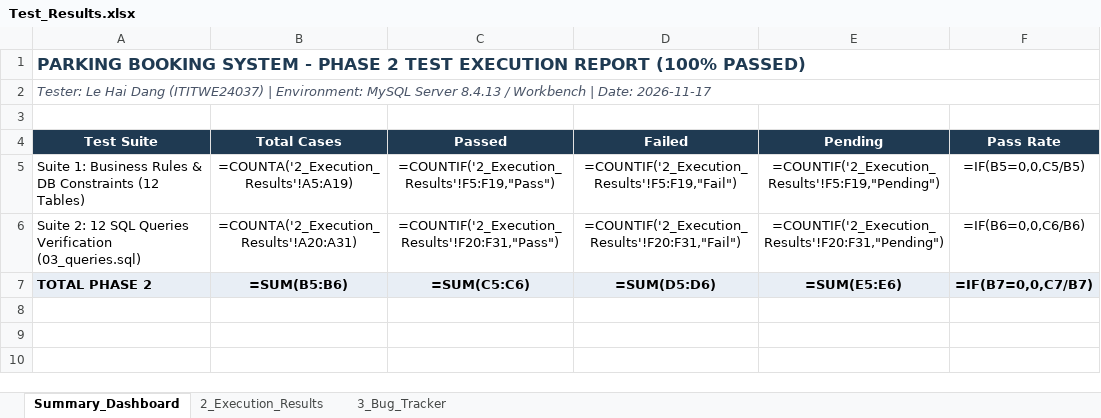
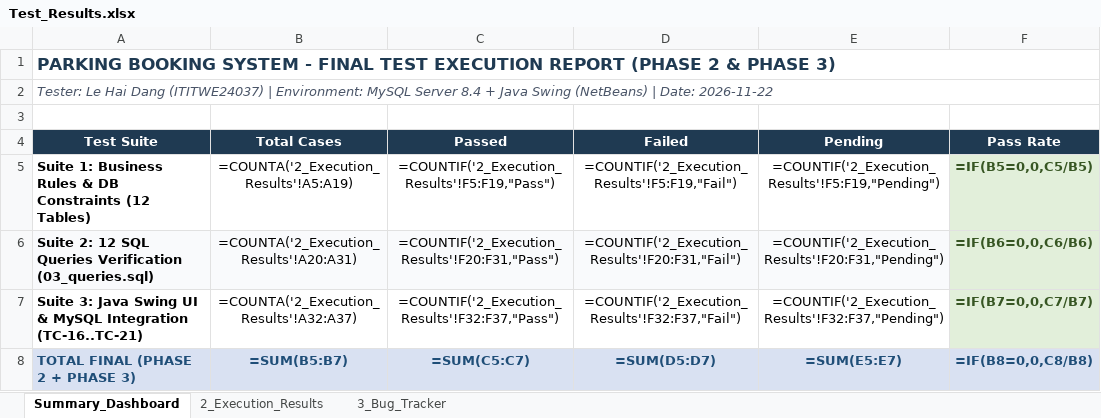
Before and after one commit to MoonT123/Parking-Booking-System, an Excel workbook: Test_Results.xlsx, sheet Summary_Dashboard, drawn as a sheet; values as stored, in another font and other column widths than the file's, no borders; formulas without a stored value are shown as written; charts and pictures not drawn; addresses are those after the commit; the diff names each change by its address in the sheet, - before the commit and + after, or states it on an @@ line.

```diff
--- a/Test_Results.xlsx (sheet Summary_Dashboard)
+++ b/Test_Results.xlsx (sheet Summary_Dashboard)
-A1 (Test Suite): …SYSTEM - PHASE 2 TEST EXECUTION REPORT (100% PASSED)
+A1 (Test Suite): …SYSTEM - FINAL TEST EXECUTION REPORT (PHASE 2 & PHASE 3)
-A2 (Test Suite): …MySQL Server 8.4.13 / Workbench | Date: 2026-11-17
+A2 (Test Suite): …MySQL Server 8.4 + Java Swing (NetBeans) | Date: 2026-11-22
-A5:A6 bold: off
+A5:A6 bold: on
@@ F5:F6 bold: off → on, fill: none → #E2EFDA, text colour: black → #375623 @@
-A6:E6 fill: none
+A6:E6 fill: #F9FAFC
+row 7: Suite 3: Java Swing UI & MySQL Integration (TC-16..TC-21) | =COUNTA('2_Execution_Results'!A32:A37) | =COUNTIF('2_Execution_Results'!F32:F37,"Pass") | =COUNTIF('2_Execution_Results'!F32:F37,"Fail") | =COUNTIF('2_Execution_Results'!F32:F37,"Pending") | =IF(B7=0,0,C7/B7)
-A8 (Test Suite): TOTAL PHASE 2
+A8 (Test Suite): TOTAL FINAL (PHASE 2 + PHASE 3)
-A8:F8 text colour: black
+A8:F8 text colour: #1F4E78
-B8 (Total Cases): =SUM(B5:B6)
+B8 (Total Cases): =SUM(B5:B7)
-C8 (Passed): =SUM(C5:C6)
+C8 (Passed): =SUM(C5:C7)
-D8 (Failed): =SUM(D5:D6)
+D8 (Failed): =SUM(D5:D7)
-E8 (Pending): =SUM(E5:E6)
+E8 (Pending): =SUM(E5:E7)
-F8 (Pass Rate): =IF(B7=0,0,C7/B7)
+F8 (Pass Rate): =IF(B8=0,0,C8/B8)
```
Also changed, not shown: sheet 2_Execution_Results, sheet 3_Bug_Tracker, charts or pictures, Test_Cases.xlsx.
